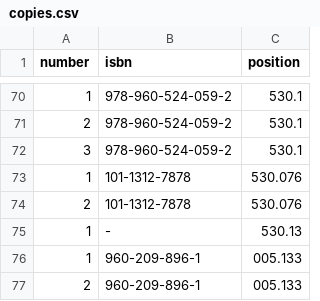
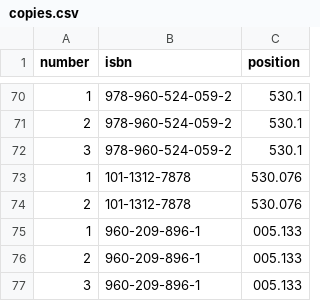
Before and after one commit to georgeaidinis/NTUA, a CSV file: Databases/copies.csv, drawn as a sheet; only a part is shown, gaps mark what is left out; the shorter side is filled out with more unchanged rows; the diff names each change by its address in the sheet, - before the commit and + after, or states it on an @@ line.

Commit message:
fixed books csv, copies csv, create insert_rest.sql

```diff
--- a/Databases/copies.csv
+++ b/Databases/copies.csv
-row 75: 1 | - | 530.13
```
Also changed, not shown: Databases/books.csv, 2 other files.
